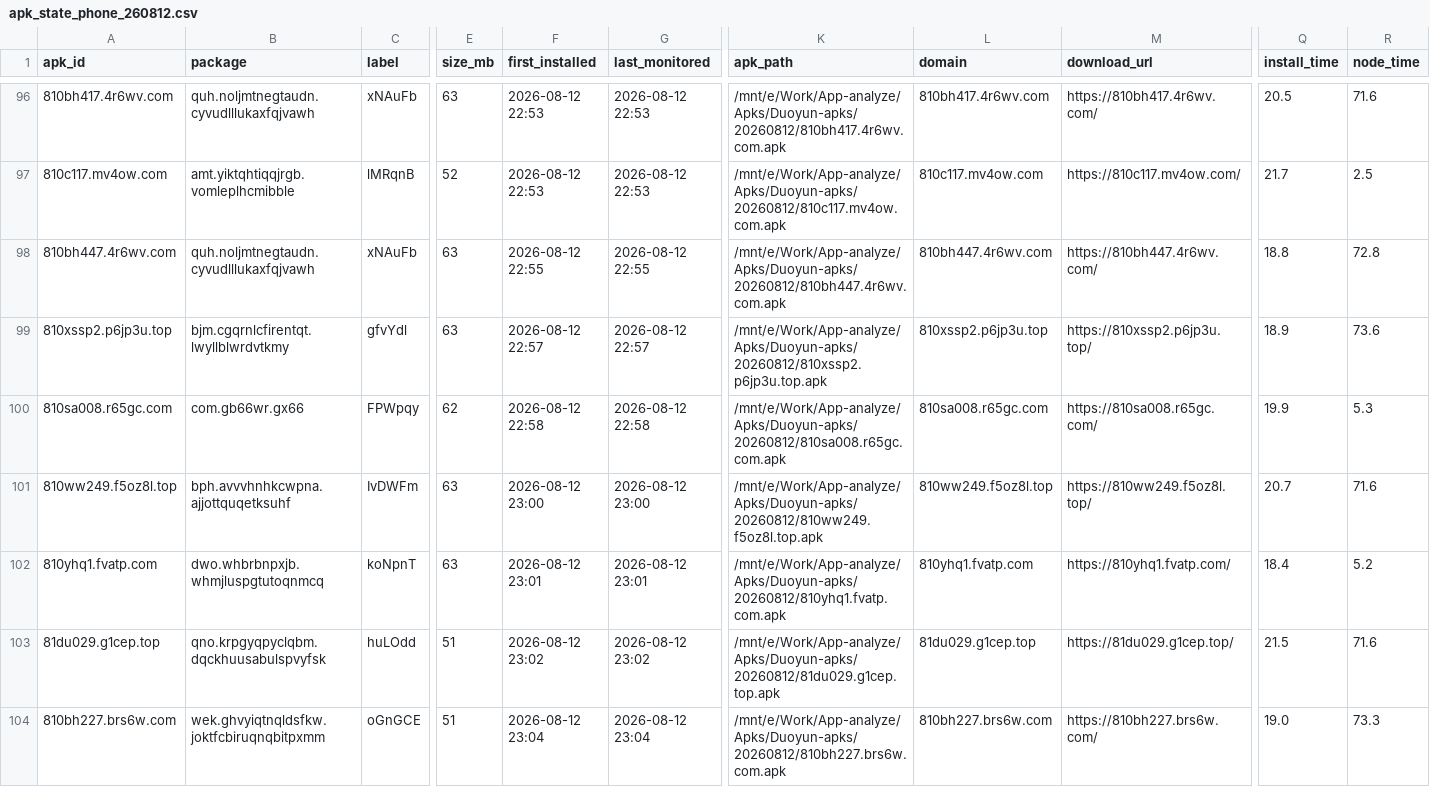
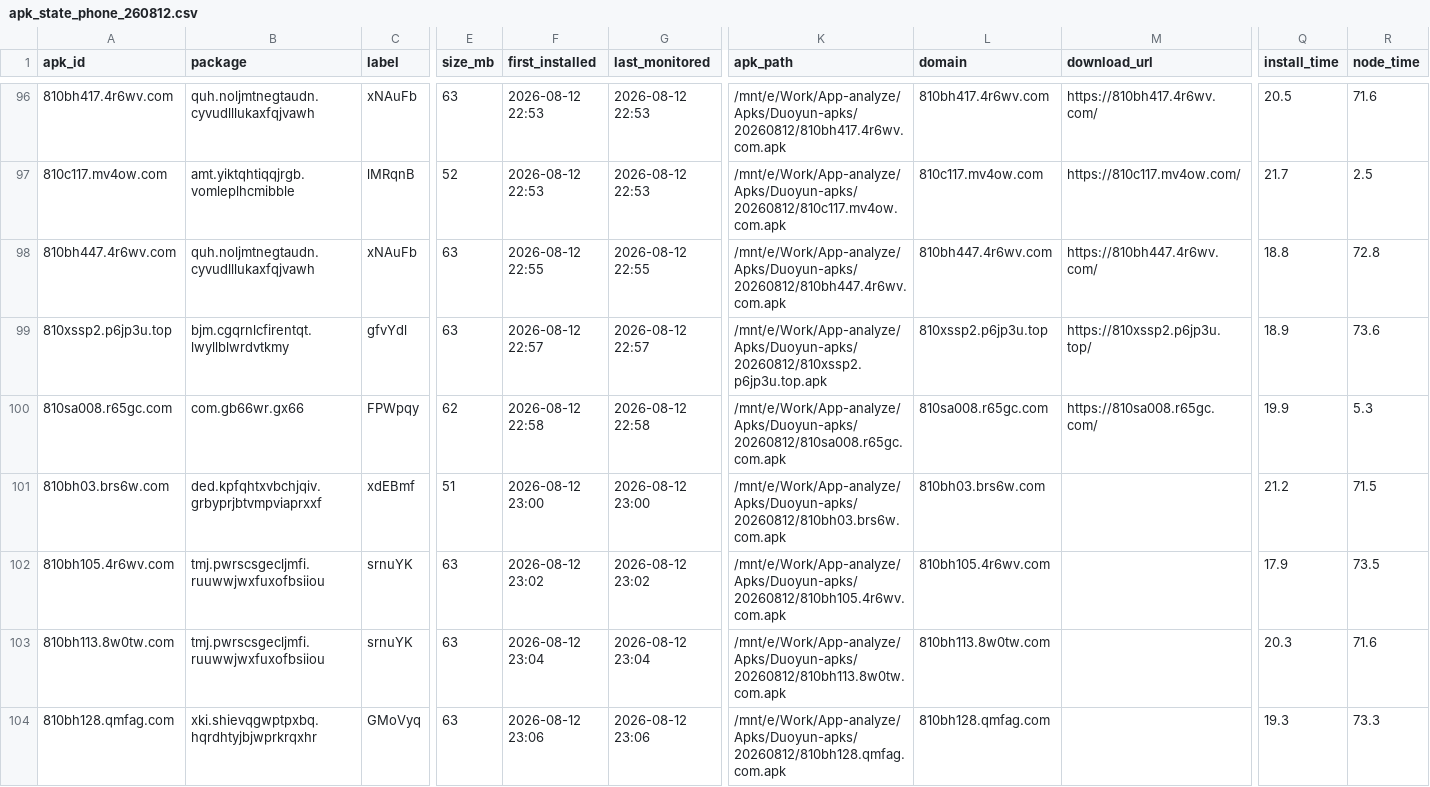
Before and after one commit to minionsjay/APK-Monitor, a CSV file: data/apk_state_phone_260812.csv, drawn as a sheet; only a part is shown, gaps mark what is left out; removed rows and columns are numbered as before the commit, all else as after; rows hold the shown columns only; the diff covers the shown part only; the diff names each change by its address in the sheet, - before the commit and + after, or states it on an @@ line.

```diff
--- a/data/apk_state_phone_260812.csv
+++ b/data/apk_state_phone_260812.csv
-A101 (apk_id): 810ww249.f5oz8l.top
+A101 (apk_id): 810bh03.brs6w.com
-B101 (package): bph.avvvhnhkcwpna.ajjottquqetksuhf
+B101 (package): ded.kpfqhtxvbchjqiv.grbyprjbtvmpviaprxxf
-C101 (label): IvDWFm
+C101 (label): xdEBmf
-E101 (size_mb): 63
+E101 (size_mb): 51
-K101 (apk_path): /mnt/e/Work/App-analyze/Apks/Duoyun-apks/20260812/810ww249.f5oz8l.top.apk
+K101 (apk_path): /mnt/e/Work/App-analyze/Apks/Duoyun-apks/20260812/810bh03.brs6w.com.apk
-L101 (domain): 810ww249.f5oz8l.top
+L101 (domain): 810bh03.brs6w.com
-M101 (download_url): https://810ww249.f5oz8l.top/
+M101 (download_url): (empty)
-Q101 (install_time): 20.7
+Q101 (install_time): 21.2
-R101 (node_time): 71.6
+R101 (node_time): 71.5
-row 102: 810yhq1.fvatp.com | dwo.whbrbnpxjb.whmjluspgtutoqnmcq | koNpnT | 63 | 2026-08-12 23:01 | 2026-08-12 23:01 | /mnt/e/Work/App-analyze/Apks/Duoyun-apks/20260812/810yhq1.fvatp.com.apk | 810yhq1.fvatp.com | https://810yhq1.fvatp.com/ | 18.4 | 5.2
-A102 (apk_id): 81du029.g1cep.top
+A102 (apk_id): 810bh105.4r6wv.com
-B102 (package): qno.krpgyqpyclqbm.dqckhuusabulspvyfsk
+B102 (package): tmj.pwrscsgecljmfi.ruuwwjwxfuxofbsiiou
-C102 (label): huLOdd
+C102 (label): srnuYK
-E102 (size_mb): 51
+E102 (size_mb): 63
-K102 (apk_path): /mnt/e/Work/App-analyze/Apks/Duoyun-apks/20260812/81du029.g1cep.top.apk
+K102 (apk_path): /mnt/e/Work/App-analyze/Apks/Duoyun-apks/20260812/810bh105.4r6wv.com.apk
-L102 (domain): 81du029.g1cep.top
+L102 (domain): 810bh105.4r6wv.com
-M102 (download_url): https://81du029.g1cep.top/
+M102 (download_url): (empty)
-Q102 (install_time): 21.5
+Q102 (install_time): 17.9
-R102 (node_time): 71.6
+R102 (node_time): 73.5
+row 103: 810bh113.8w0tw.com | tmj.pwrscsgecljmfi.ruuwwjwxfuxofbsiiou | srnuYK | 63 | 2026-08-12 23:04 | 2026-08-12 23:04 | /mnt/e/Work/App-analyze/Apks/Duoyun-apks/20260812/810bh113.8w0tw.com.apk | 810bh113.8w0tw.com |  | 20.3 | 71.6
-A104 (apk_id): 810bh227.brs6w.com
+A104 (apk_id): 810bh128.qmfag.com
-B104 (package): wek.ghvyiqtnqldsfkw.joktfcbiruqnqbitpxmm
+B104 (package): xki.shievqgwptpxbq.hqrdhtyjbjwprkrqxhr
-C104 (label): oGnGCE
+C104 (label): GMoVyq
-E104 (size_mb): 51
+E104 (size_mb): 63
-F104 (first_installed): 2026-08-12 23:04
+F104 (first_installed): 2026-08-12 23:06
-G104 (last_monitored): 2026-08-12 23:04
+G104 (last_monitored): 2026-08-12 23:06
-K104 (apk_path): /mnt/e/Work/App-analyze/Apks/Duoyun-apks/20260812/810bh227.brs6w.com.apk
+K104 (apk_path): /mnt/e/Work/App-analyze/Apks/Duoyun-apks/20260812/810bh128.qmfag.com.apk
-L104 (domain): 810bh227.brs6w.com
+L104 (domain): 810bh128.qmfag.com
-M104 (download_url): https://810bh227.brs6w.com/
+M104 (download_url): (empty)
-Q104 (install_time): 19.0
+Q104 (install_time): 19.3
```
Also changed, not shown: 1 edited cell elsewhere in this file, 4 other files.
